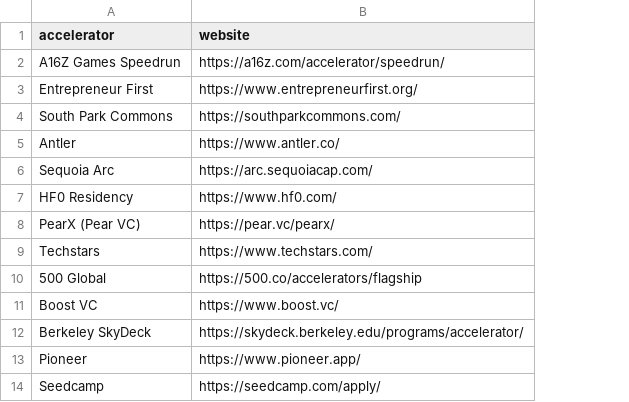
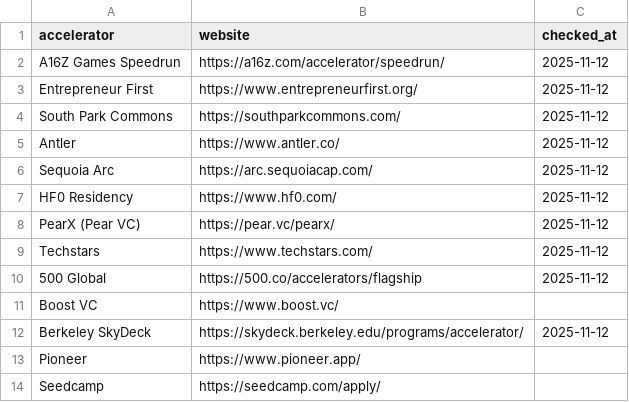
Before and after one commit to IgorShadurin/foundercal.org, a CSV file: data/accelerators-master.csv, drawn as a sheet; only a part is shown; the diff names each change by its address in the sheet, - before the commit and + after, or states it on an @@ line.

```diff
--- a/data/accelerators-master.csv
+++ b/data/accelerators-master.csv
+column C (checked_at), rows 2-12: 2025-11-12 | 2025-11-12 | 2025-11-12 | 2025-11-12 | 2025-11-12 | 2025-11-12 | 2025-11-12 | 2025-11-12 | 2025-11-12 |  | 2025-11-12
```
Also changed, not shown: 1 other file.
